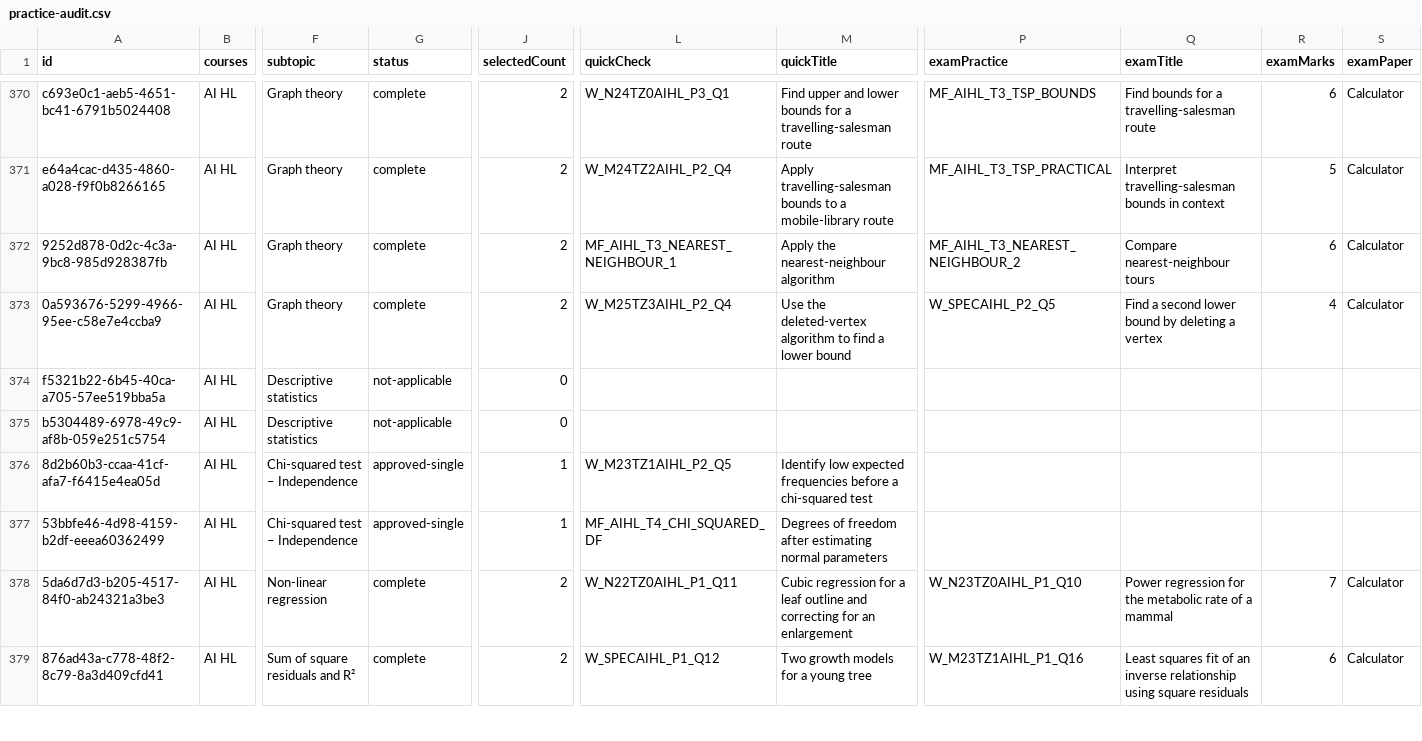
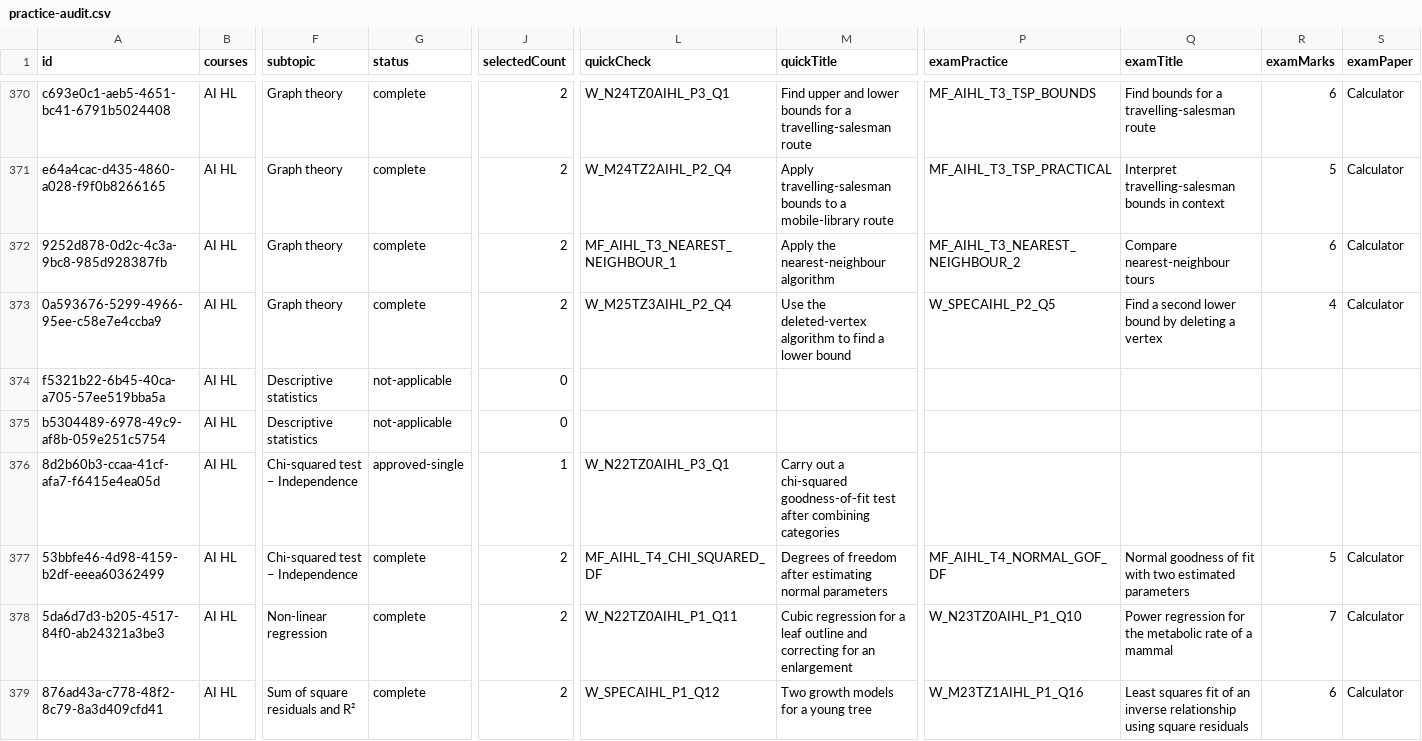
Before and after one commit to robbieflynn/mrflynnib-chatgpt, a CSV file: course-platform-pilot/practice-audit.csv, drawn as a sheet; only a part is shown, gaps mark what is left out; the diff covers the shown part only; the diff names each change by its address in the sheet, - before the commit and + after, or states it on an @@ line.

```diff
--- a/course-platform-pilot/practice-audit.csv
+++ b/course-platform-pilot/practice-audit.csv
-L376 (quickCheck): W_M23TZ1AIHL_P2_Q5
+L376 (quickCheck): W_N22TZ0AIHL_P3_Q1
-M376 (quickTitle): Identify low expected frequencies before a chi-squared test
+M376 (quickTitle): Carry out a chi-squared goodness-of-fit test after combining categories
-G377 (status): approved-single
+G377 (status): complete
-J377 (selectedCount): 1
+J377 (selectedCount): 2
-P377 (examPractice): (empty)
+P377 (examPractice): MF_AIHL_T4_NORMAL_GOF_DF
-Q377 (examTitle): (empty)
+Q377 (examTitle): Normal goodness of fit with two estimated parameters
-R377 (examMarks): (empty)
+R377 (examMarks): 5
-S377 (examPaper): (empty)
+S377 (examPaper): Calculator
```
Also changed, not shown: 17 edited cells elsewhere in this file, course-platform-pilot/course-question-review.csv, 3 other files.
